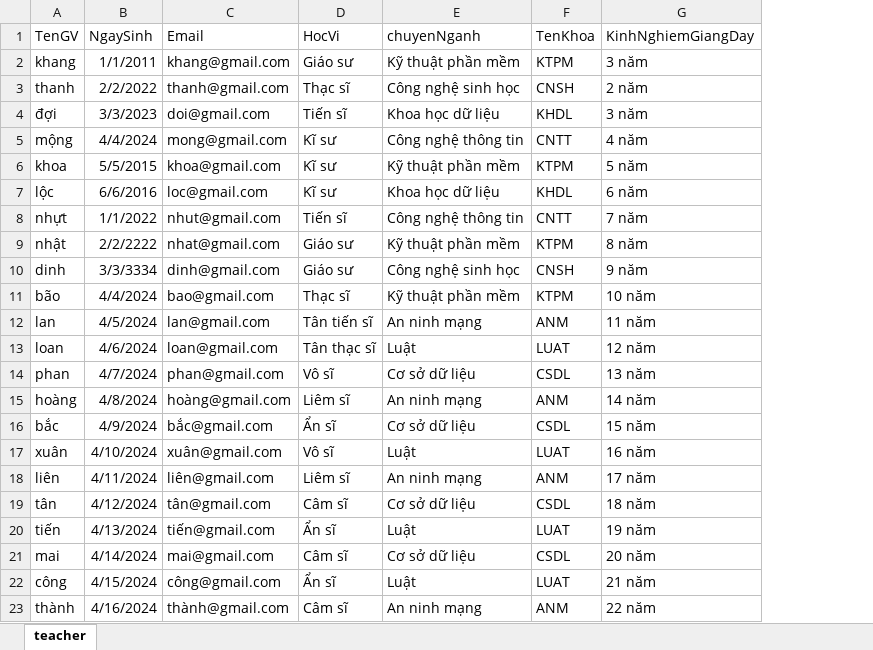
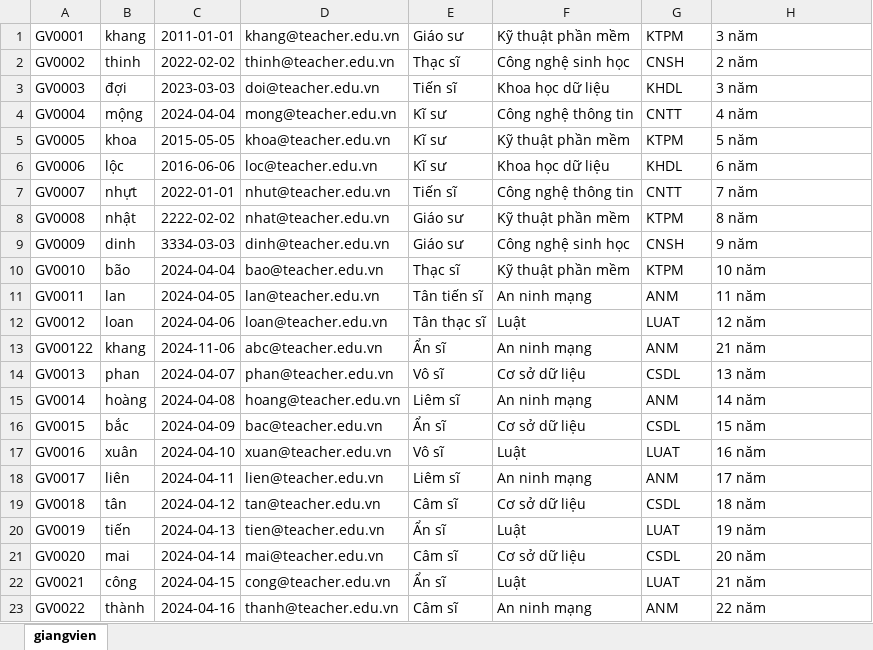
Before and after one commit to npikayy/DoAn1, an Excel workbook: Giangvien.xlsx, sheet giangvien, drawn as a sheet; values as stored, in another font and other column widths than the file's, no borders; removed rows and columns are numbered as before the commit, all else as after; the diff names each change by its address in the sheet, - before the commit and + after, or states it on an @@ line.

Commit message:
thêm nút xuất file excel cho bảng sinh viên và bảng giảng viên

```diff
--- a/Giangvien.xlsx (sheet giangvien)
+++ b/Giangvien.xlsx (sheet giangvien)
-sheet tab: teacher
+sheet tab: giangvien
+column A, rows 1-12: GV0001 | GV0002 | GV0003 | GV0004 | GV0005 | GV0006 | GV0007 | GV0008 | GV0009 | GV0010 | GV0011 | GV0012; rows 14-23: GV0013 | GV0014 | GV0015 | GV0016 | GV0017 | GV0018 | GV0019 | GV0020 | GV0021 | GV0022
-column B, rows 2-23: 1/1/2011 | 2/2/2022 | 3/3/2023 | 4/4/2024 | 5/5/2015 | 6/6/2016 | 1/1/2022 | 2/2/2222 | 3/3/3334 | 4/4/2024 | 4/5/2024 | 4/6/2024 | 4/7/2024 | 4/8/2024 | 4/9/2024 | 4/10/2024 | 4/11/2024 | 4/12/2024 | 4/13/2024 | 4/14/2024 | 4/15/2024 | 4/16/2024
-column C, rows 2-23: khang@gmail.com | thanh@gmail.com | doi@gmail.com | mong@gmail.com | khoa@gmail.com | loc@gmail.com | nhut@gmail.com | nhat@gmail.com | dinh@gmail.com | bao@gmail.com | lan@gmail.com | loan@gmail.com | phan@gmail.com | hoàng@gmail.com | bắc@gmail.com | xuân@gmail.com | liên@gmail.com | tân@gmail.com | tiến@gmail.com | mai@gmail.com | công@gmail.com | thành@gmail.com
+column C, rows 1-12: 2011-01-01 | 2022-02-02 | 2023-03-03 | 2024-04-04 | 2015-05-05 | 2016-06-06 | 2022-01-01 | 2222-02-02 | 3334-03-03 | 2024-04-04 | 2024-04-05 | 2024-04-06; rows 14-23: 2024-04-07 | 2024-04-08 | 2024-04-09 | 2024-04-10 | 2024-04-11 | 2024-04-12 | 2024-04-13 | 2024-04-14 | 2024-04-15 | 2024-04-16
+column D, rows 1-12: khang@teacher.edu.vn | thinh@teacher.edu.vn | doi@teacher.edu.vn | mong@teacher.edu.vn | khoa@teacher.edu.vn | loc@teacher.edu.vn | nhut@teacher.edu.vn | nhat@teacher.edu.vn | dinh@teacher.edu.vn | bao@teacher.edu.vn | lan@teacher.edu.vn | loan@teacher.edu.vn; rows 14-23: phan@teacher.edu.vn | hoang@teacher.edu.vn | bac@teacher.edu.vn | xuan@teacher.edu.vn | lien@teacher.edu.vn | tan@teacher.edu.vn | tien@teacher.edu.vn | mai@teacher.edu.vn | cong@teacher.edu.vn | thanh@teacher.edu.vn
-row 1: TenGV | NgaySinh | Email | HocVi | chuyenNganh | TenKhoa | KinhNghiemGiangDay
-B2: thanh
+B2: thinh
+row 13: GV00122 | khang | 2024-11-06 | abc@teacher.edu.vn | Ẩn sĩ | An ninh mạng | ANM | 21 năm
```
Also changed, not shown: Sinhvien.xlsx, 23 other files.
